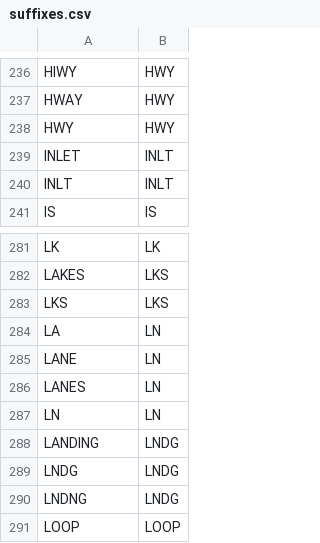
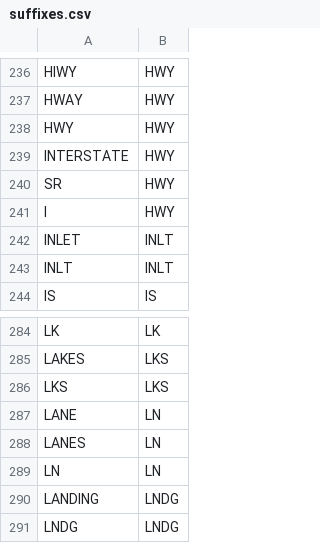
Before and after one commit to kball/databundles, a CSV file: databundles/geo/support/suffixes.csv, drawn as a sheet; only a part is shown, gaps mark what is left out; the shorter side is filled out with more unchanged rows; removed rows and columns are numbered as before the commit, all else as after; the diff names each change by its address in the sheet, - before the commit and + after, or states it on an @@ line.

```diff
--- a/databundles/geo/support/suffixes.csv
+++ b/databundles/geo/support/suffixes.csv
+row 239: INTERSTATE | HWY
+row 240: SR | HWY
+row 241: I | HWY
-row 284: LA | LN
```
Also changed, not shown: 4 other files.
